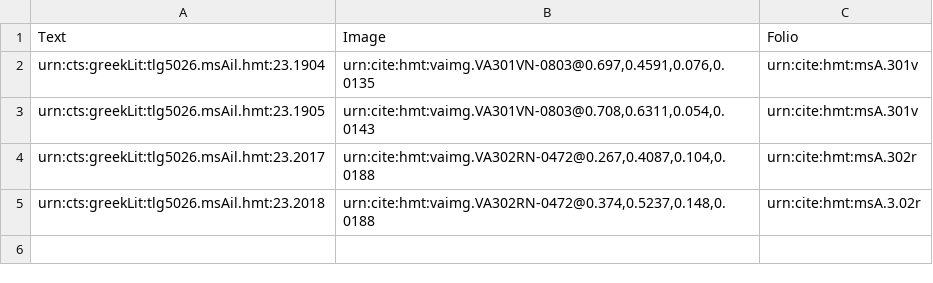
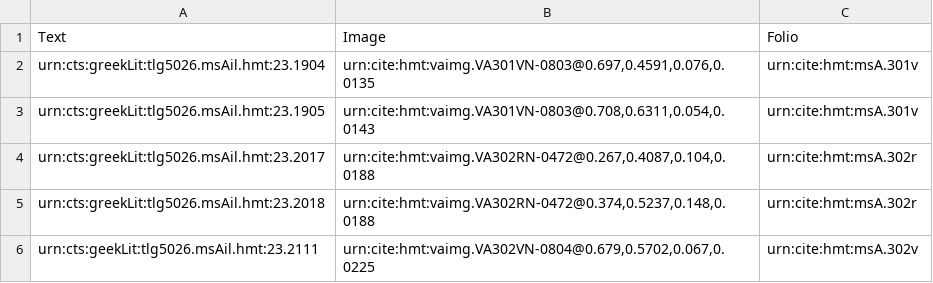
Before and after one commit to hmteditors/uwash, a CSV file: collections/venA-interlinear.csv, drawn as a sheet.

Commit message:
Update venA-interlinear.csv

```diff
--- a/collections/venA-interlinear.csv
+++ b/collections/venA-interlinear.csv
@@ -4,2 +4,3 @@ urn:cts:greekLit:tlg5026.msAil.hmt:23.1905,"urn:cite:hmt:vaimg.VA301VN-0803@0.70
 urn:cts:greekLit:tlg5026.msAil.hmt:23.2017,"urn:cite:hmt:vaimg.VA302RN-0472@0.267,0.4087,0.104,0.0188",urn:cite:hmt:msA.302r
-urn:cts:greekLit:tlg5026.msAil.hmt:23.2018,"urn:cite:hmt:vaimg.VA302RN-0472@0.374,0.5237,0.148,0.0188",urn:cite:hmt:msA.3.02r
+urn:cts:greekLit:tlg5026.msAil.hmt:23.2018,"urn:cite:hmt:vaimg.VA302RN-0472@0.374,0.5237,0.148,0.0188",urn:cite:hmt:msA.302r
+urn:cts:geekLit:tlg5026.msAil.hmt:23.2111,"urn:cite:hmt:vaimg.VA302VN-0804@0.679,0.5702,0.067,0.0225",urn:cite:hmt:msA.302v
```
